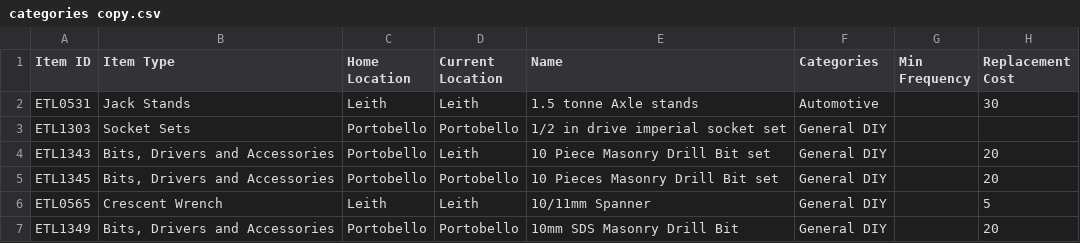
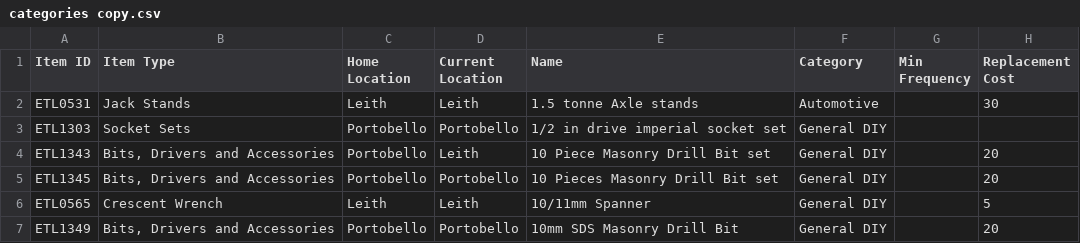
Before and after one commit to IrisOren/STA-ETL, a CSV file: raw_data/categories copy.csv, drawn as a sheet; only a part is shown.

Commit message:
changed "categories" to "category"

```diff
--- a/raw_data/categories copy.csv
+++ b/raw_data/categories copy.csv
@@ -1,2 +1,2 @@
-Item ID,Item Type,Home Location,Current Location,Name,Categories,Min Frequency,Replacement Cost
+Item ID,Item Type,Home Location,Current Location,Name,Category,Min Frequency,Replacement Cost
 ETL0531,Jack Stands,Leith,Leith,1.5 tonne Axle stands,Automotive,,30
```
